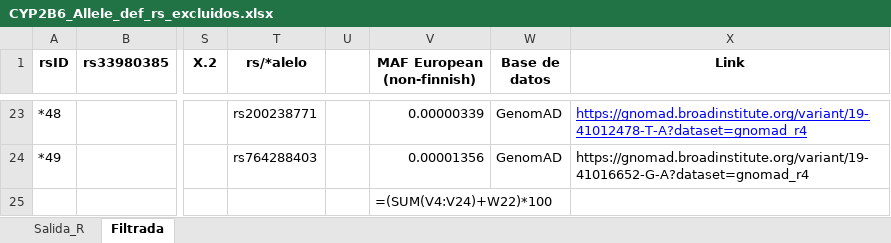
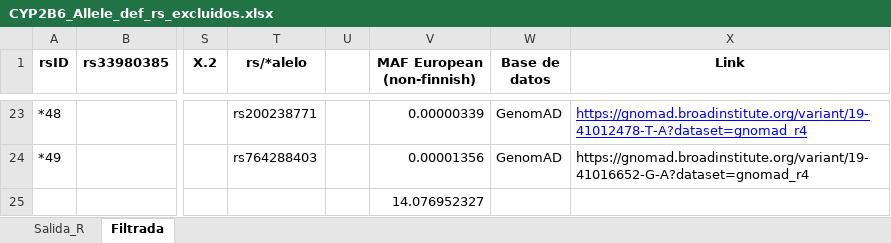
Before and after one commit to dianabar23/TFM_GenoStaR, an Excel workbook: CYP2B6/CYP2B6_Allele_def_rs_excluidos.xlsx, sheet Filtrada, drawn as a sheet; only a part is shown, gaps mark what is left out; values as stored, in another font and other column widths than the file's, no borders; formulas are shown in place of their values; the diff names each change by its address in the sheet, - before the commit and + after, or states it on an @@ line.

```diff
--- a/CYP2B6/CYP2B6_Allele_def_rs_excluidos.xlsx (sheet Filtrada)
+++ b/CYP2B6/CYP2B6_Allele_def_rs_excluidos.xlsx (sheet Filtrada)
-V25 (MAF European (non-finnish)): =(SUM(V4:V24)+W22)*100
+V25 (MAF European (non-finnish)): 14.076952327
```
Also changed, not shown: CYP2B6/CYP2B6_frequency_table.xlsx, CYP2C19/CYP2C19_Allele_def_rs_excluidos.xlsx, 13 other files.
